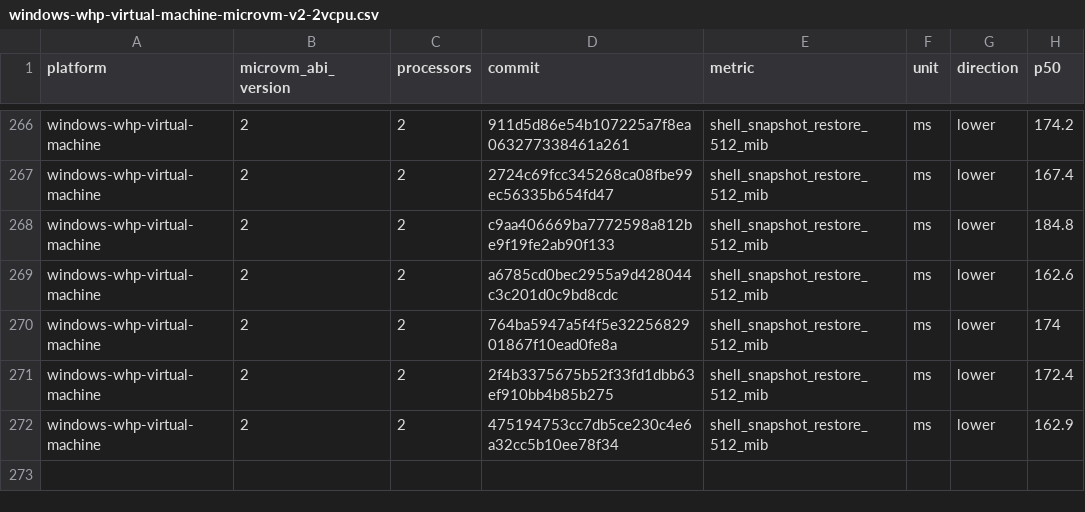
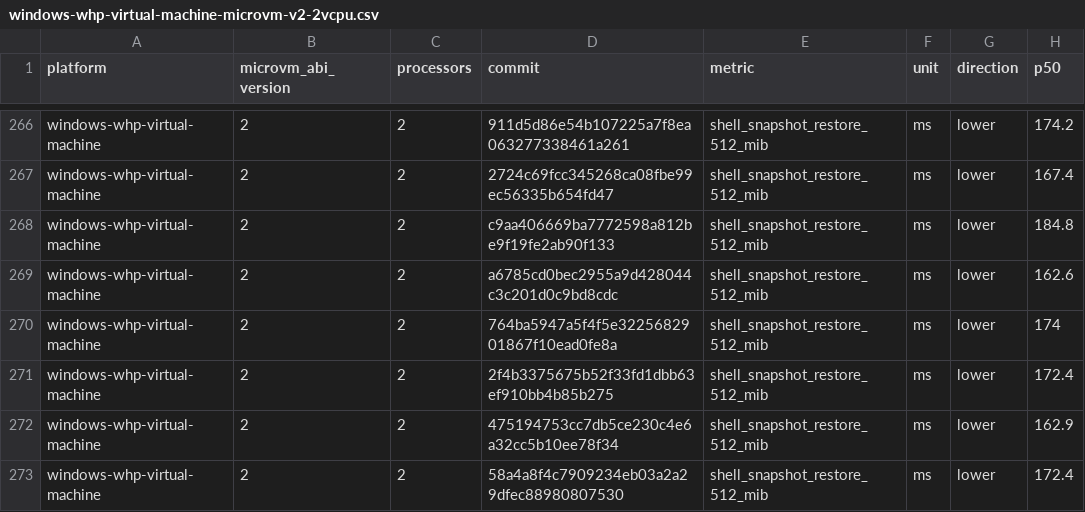
Before and after one commit to Jbansal2/nvx, a CSV file: data/windows-whp-virtual-machine-microvm-v2-2vcpu.csv, drawn as a sheet; only a part is shown, gaps mark what is left out; the diff names each change by its address in the sheet, - before the commit and + after, or states it on an @@ line.

```diff
--- a/data/windows-whp-virtual-machine-microvm-v2-2vcpu.csv
+++ b/data/windows-whp-virtual-machine-microvm-v2-2vcpu.csv
+row 273: windows-whp-virtual-machine | 2 | 2 | 58a4a8f4c7909234eb03a2a29dfec88980807530 | shell_snapshot_restore_512_mib | ms | lower | 172.4
```
Also changed, not shown: data/linux-kvm-virtual-machine-microvm-v2-2vcpu.csv, data/linux-kvm-virtual-machine-microvm-v2-4vcpu.csv, 9 other files.
